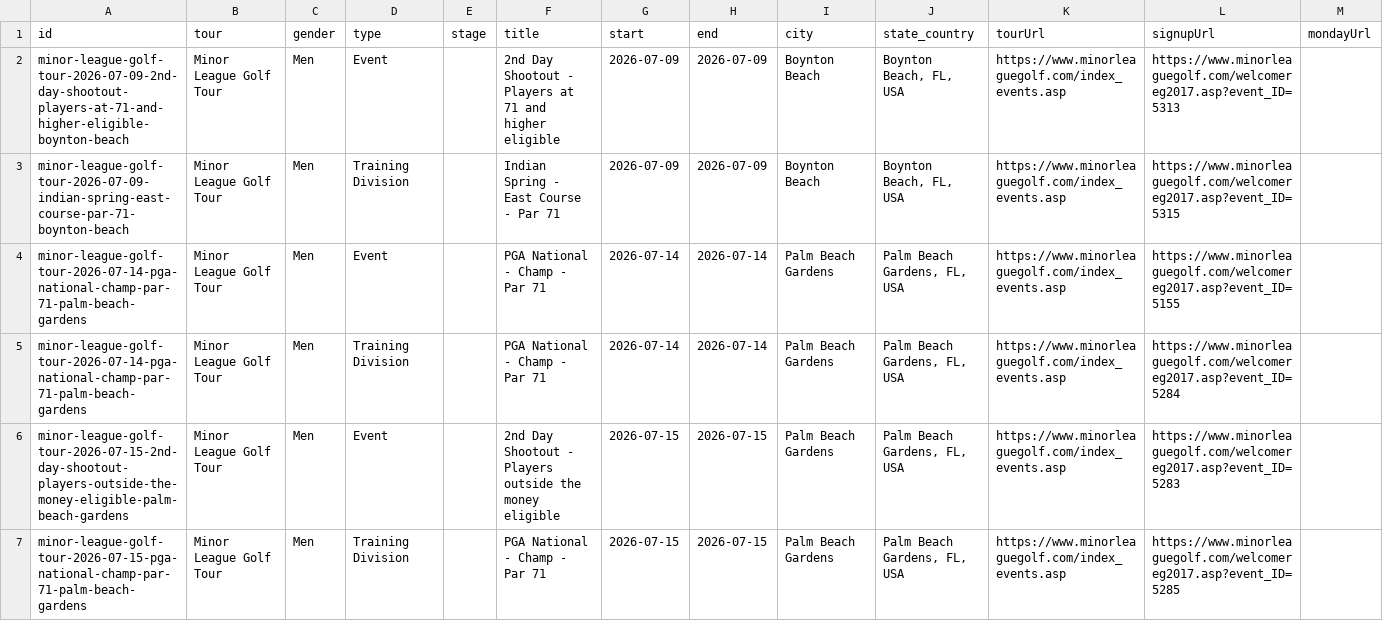
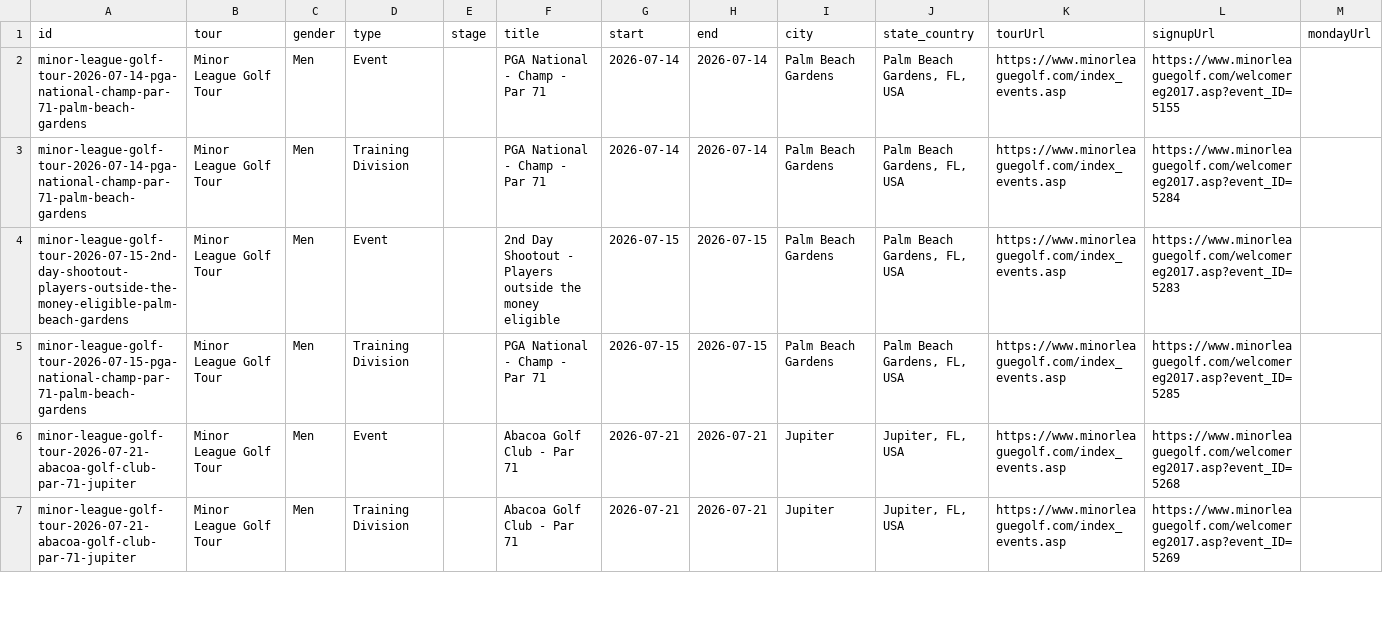
Before and after one commit to pbh007/propath-data, a CSV file: data/_incoming_mlgt_upcoming.csv, drawn as a sheet; only a part is shown; the shorter side is filled out with more unchanged rows; rows hold the shown columns only; the diff names each change by its address in the sheet, - before the commit and + after, or states it on an @@ line.

Commit message:
Auto update schedules

```diff
--- a/data/_incoming_mlgt_upcoming.csv
+++ b/data/_incoming_mlgt_upcoming.csv
-row 2: minor-league-golf-tour-2026-07-09-2nd-day-shootout-players-at-71-and-higher-eligible-boynton-beach | Minor League Golf Tour | Men | Event |  | 2nd Day Shootout - Players at 71 and higher eligible | 2026-07-09 | 2026-07-09 | Boynton Beach | Boynton Beach, FL, USA | https://www.minorleaguegolf.com/index_events.asp | https://www.minorleaguegolf.com/welcomereg2017.asp?event_ID=5313
-row 3: minor-league-golf-tour-2026-07-09-indian-spring-east-course-par-71-boynton-beach | Minor League Golf Tour | Men | Training Division |  | Indian Spring - East Course - Par 71 | 2026-07-09 | 2026-07-09 | Boynton Beach | Boynton Beach, FL, USA | https://www.minorleaguegolf.com/index_events.asp | https://www.minorleaguegolf.com/welcomereg2017.asp?event_ID=5315
```
